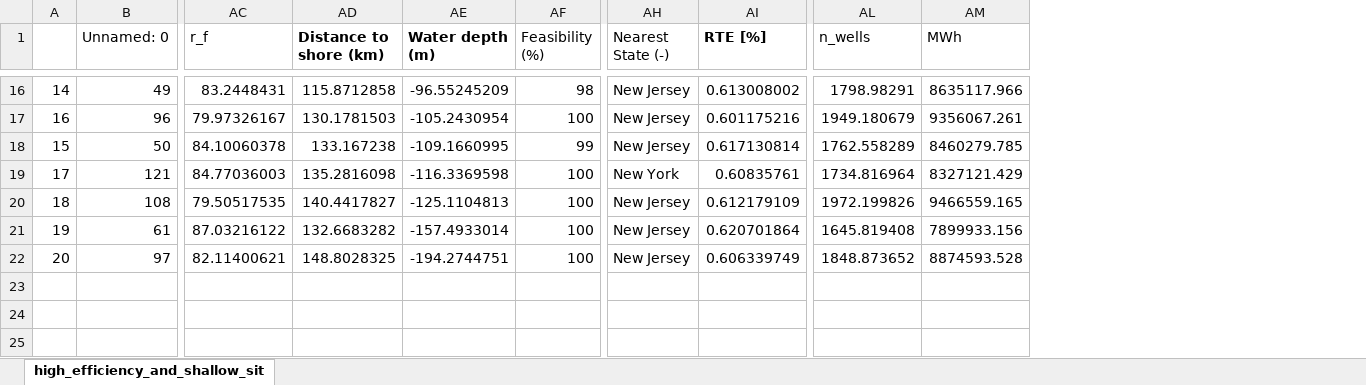
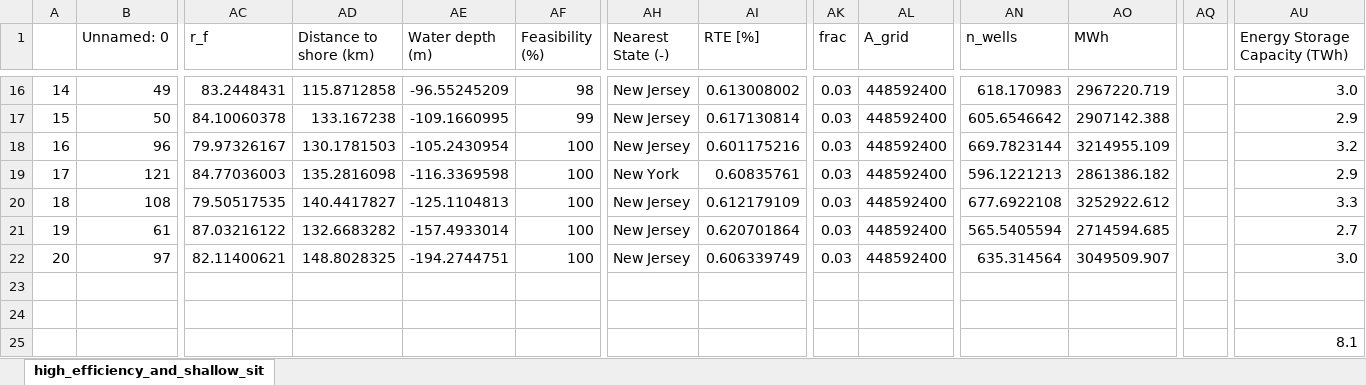
Before and after one commit to EnergyModels/caes, an Excel workbook: projects/mid_atlantic/study/high_efficiency_and_shallow_sites_formatted.xlsx, sheet high_efficiency_and_shallow_sit, drawn as a sheet; only a part is shown, gaps mark what is left out; values as stored, in another font and other column widths than the file's, no borders; removed rows and columns are numbered as before the commit, all else as after; rows hold the shown columns only; the diff covers the shown part only; the diff names each change by its address in the sheet, - before the commit and + after, or states it on an @@ line.

```diff
--- a/projects/mid_atlantic/study/high_efficiency_and_shallow_sites_formatted.xlsx (sheet high_efficiency_and_shallow_sit)
+++ b/projects/mid_atlantic/study/high_efficiency_and_shallow_sites_formatted.xlsx (sheet high_efficiency_and_shallow_sit)
+column AK (frac), rows 16-17: 0.03 | 0.03; rows 19-22: all 0.03
+column AL (A_grid), rows 16-17: 448592400 | 448592400; rows 19-22: all 448592400
+column AQ, empty
+column AU (Energy Storage Capacity (TWh)), rows 16-17: 3.0 | 2.9; rows 19-22: 2.9 | 3.3 | 2.7 | 3.0
-AD1:AE1 bold: on
+AD1:AE1 bold: off
-AI1 bold: on
+AI1 bold: off
-AN16 (n_wells): 1798.98291
+AN16 (n_wells): 618.170983
-AO16 (MWh): 8635117.966
+AO16 (MWh): 2967220.719
-row 17: 16 | 96 | 79.97326167 | 130.1781503 | -105.2430954 | 100 | New Jersey | 0.601175216 | 1949.180679 | 9356067.261
-AN17 (n_wells): 1762.558289
+AN17 (n_wells): 605.6546642
-AO17 (MWh): 8460279.785
+AO17 (MWh): 2907142.388
+row 18: 16 | 96 | 79.97326167 | 130.1781503 | -105.2430954 | 100 | New Jersey | 0.601175216 | 0.03 | 448592400 | 669.7823144 | 3214955.109 |  | 3.2
-AN19 (n_wells): 1734.816964
+AN19 (n_wells): 596.1221213
-AO19 (MWh): 8327121.429
+AO19 (MWh): 2861386.182
-AN20 (n_wells): 1972.199826
+AN20 (n_wells): 677.6922108
-AO20 (MWh): 9466559.165
+AO20 (MWh): 3252922.612
-AN21 (n_wells): 1645.819408
+AN21 (n_wells): 565.5405594
-AO21 (MWh): 7899933.156
+AO21 (MWh): 2714594.685
-AN22 (n_wells): 1848.873652
+AN22 (n_wells): 635.314564
-AO22 (MWh): 8874593.528
+AO22 (MWh): 3049509.907
+row 23: (empty)
+row 24: (empty)
+row 25:  |  |  |  |  |  |  |  |  |  |  |  |  | 8.1
```
Also changed, not shown: 5 added rows, 5 removed rows and 18 edited cells elsewhere in this sheet, formulas that keep their value, 7 other files.
